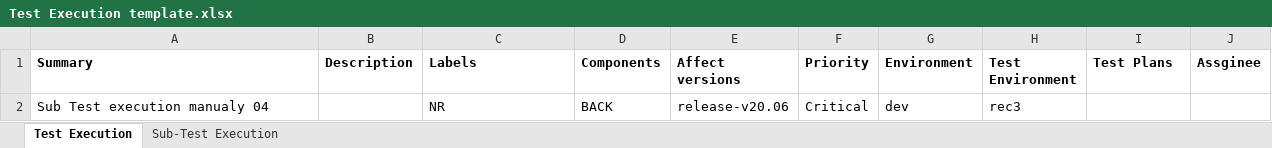
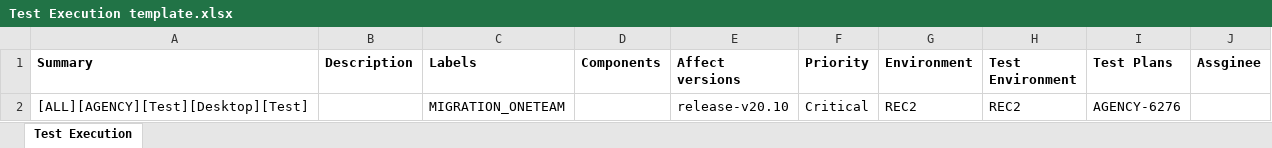
Before and after one commit to lesang92/Auto-Jira, an Excel workbook: Jira-Auto/Auto-Jira/bin/Release/Template/Test Execution template.xlsx, sheet Test Execution, drawn as a sheet; values as stored, in another font and other column widths than the file's, no borders; removed rows and columns are numbered as before the commit, all else as after; the diff names each change by its address in the sheet, - before the commit and + after, or states it on an @@ line.

```diff
--- a/Jira-Auto/Auto-Jira/bin/Release/Template/Test Execution template.xlsx (sheet Test Execution)
+++ b/Jira-Auto/Auto-Jira/bin/Release/Template/Test Execution template.xlsx (sheet Test Execution)
-sheet tab: Sub-Test Execution
-row 2: Sub Test execution manualy 04 |  | NR | BACK | release-v20.06 | Critical | dev | rec3
+row 2: [ALL][AGENCY][Test][Desktop][Test] |  | MIGRATION_ONETEAM |  | release-v20.10 | Critical | REC2 | REC2 | AGENCY-6276
```
Also changed, not shown: 19 other files.
